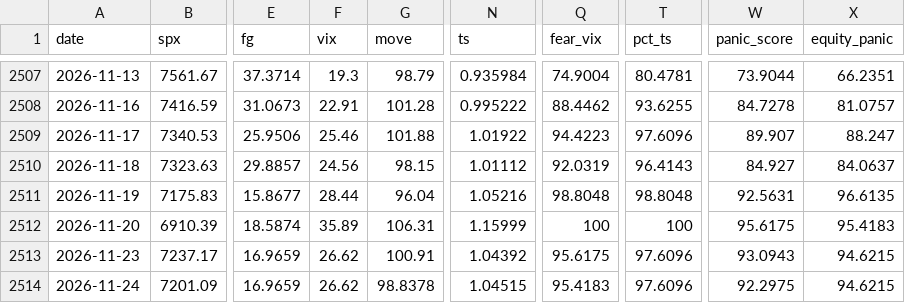
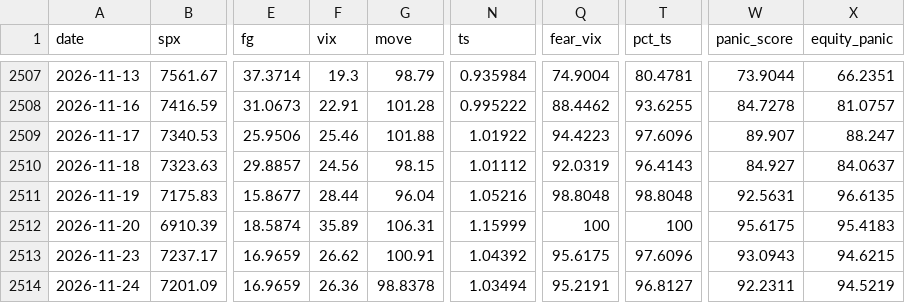
Before and after one commit to jerryhsu681103/fear-signal, a CSV file: data/daily.csv, drawn as a sheet; only a part is shown, gaps mark what is left out; the diff names each change by its address in the sheet, - before the commit and + after, or states it on an @@ line.

```diff
--- a/data/daily.csv
+++ b/data/daily.csv
-F2514 (vix): 26.62
+F2514 (vix): 26.36
-N2514 (ts): 1.04515
+N2514 (ts): 1.03494
-Q2514 (fear_vix): 95.4183
+Q2514 (fear_vix): 95.2191
-T2514 (pct_ts): 97.6096
+T2514 (pct_ts): 96.8127
-W2514 (panic_score): 92.2975
+W2514 (panic_score): 92.2311
-X2514 (equity_panic): 94.6215
+X2514 (equity_panic): 94.5219
```
Also changed, not shown: 14 other files.
